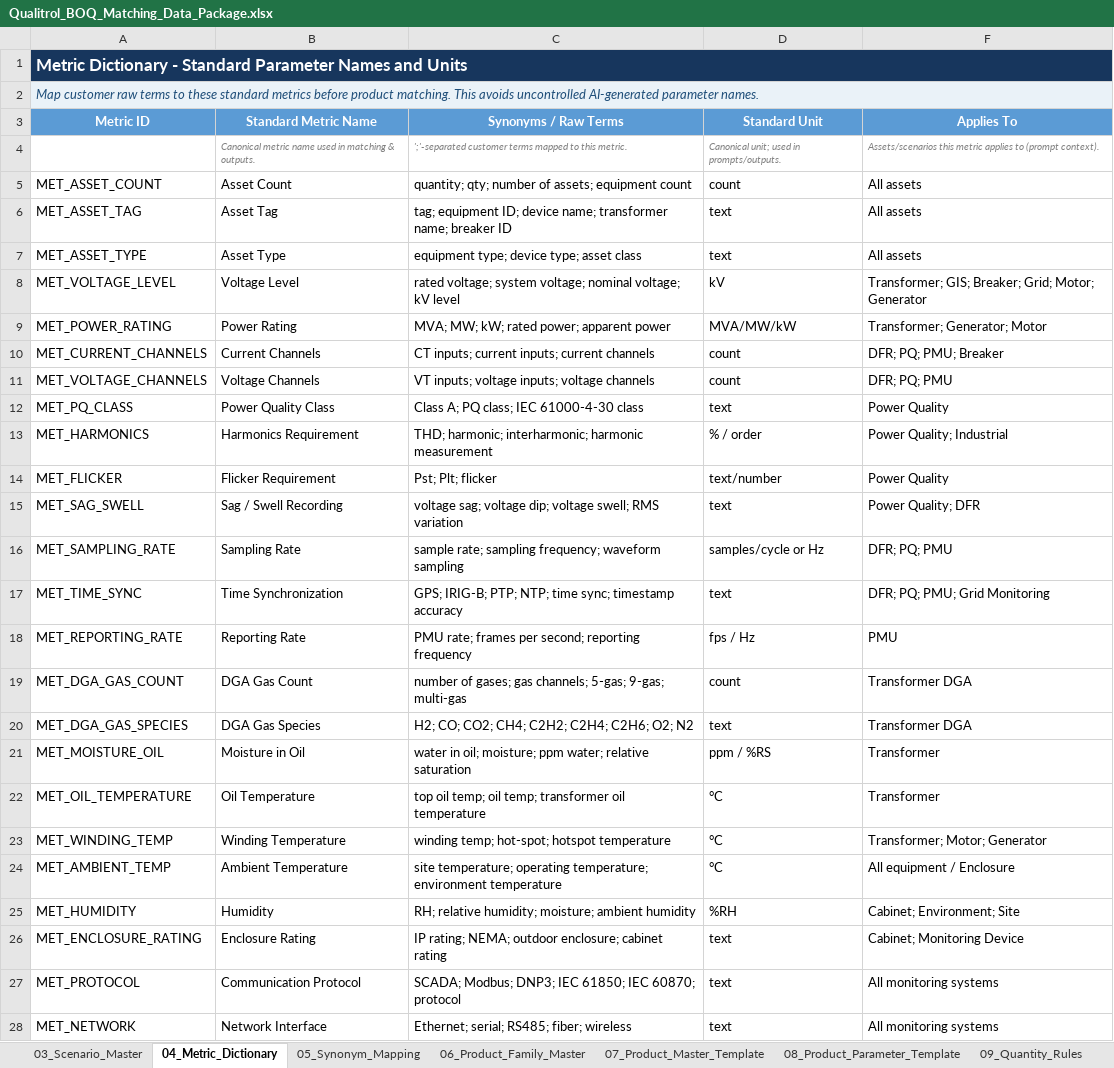
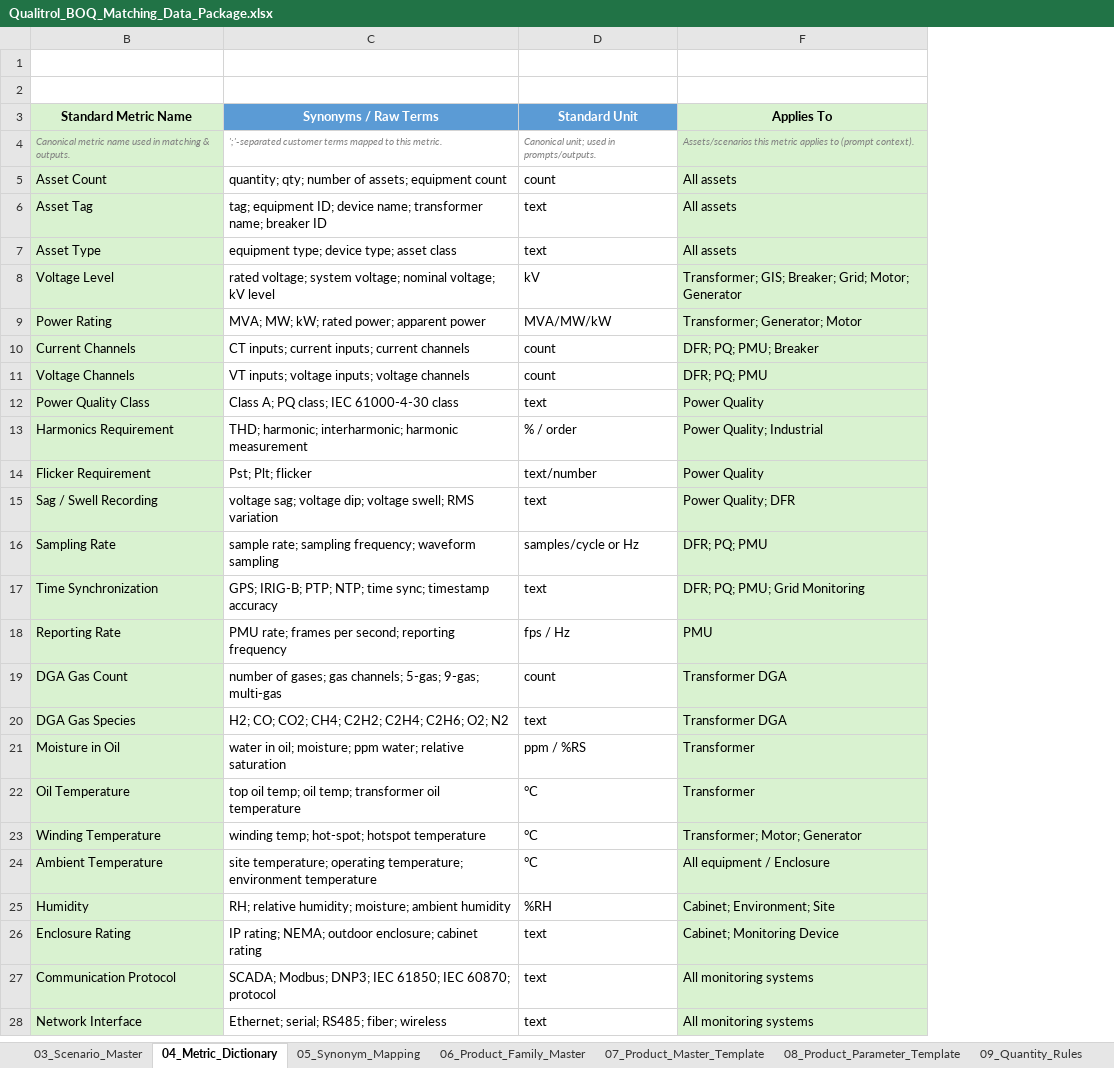
Before and after one commit to kevinqy001/Qualitrol-Quoting-Automation, an Excel workbook: Qualitrol_BOQ_Matching_Data_Package.xlsx, sheet 04_Metric_Dictionary, drawn as a sheet; only a part is shown; values as stored, in another font and other column widths than the file's, no borders; table styles not drawn; the diff covers the shown part only; the diff names each change by its address in the sheet, - before the commit and + after, or states it on an @@ line.

```diff
--- a/Qualitrol_BOQ_Matching_Data_Package.xlsx (sheet 04_Metric_Dictionary)
+++ b/Qualitrol_BOQ_Matching_Data_Package.xlsx (sheet 04_Metric_Dictionary)
@@ column A (Metric ID) hidden, rows 1-2: Metric Dictionary - Standard Parameter Names and Units | Map customer raw terms to these standard metrics before product matching. This avoids uncontrolled AI-generated parameter names.; rows 5-28: MET_ASSET_COUNT | MET_ASSET_TAG | MET_ASSET_TYPE | MET_VOLTAGE_LEVEL | MET_POWER_RATING | MET_CURRENT_CHANNELS | MET_VOLTAGE_CHANNELS | MET_PQ_CLASS | MET_HARMONICS | MET_FLICKER | MET_SAG_SWELL | MET_SAMPLING_RATE | MET_TIME_SYNC | MET_REPORTING_RATE | MET_DGA_GAS_COUNT | MET_DGA_GAS_SPECIES | MET_MOISTURE_OIL | MET_OIL_TEMPERATURE | MET_WINDING_TEMP | MET_AMBIENT_TEMP | MET_HUMIDITY | MET_ENCLOSURE_RATING | MET_PROTOCOL | MET_NETWORK @@
@@ B3 fill: #5B9BD5 → #D9F2D0, text colour: #FFFFFF → black @@
@@ F3 fill: #5B9BD5 → #D9F2D0, text colour: #FFFFFF → black @@
-B4:B28 fill: none
+B4:B28 fill: #D9F2D0
-F4:F28 fill: none
+F4:F28 fill: #D9F2D0
```
Also changed, not shown: cell formats elsewhere in this sheet, sheet 10_Compatibility_Rules, sheet 09_Quantity_Rules, sheet 08_Product_Parameter_Template, sheet 06_Product_Family_Master, sheet 03_Scenario_Master, sheet 07_Product_Master_Template, other sheet tabs, hidden cells.
